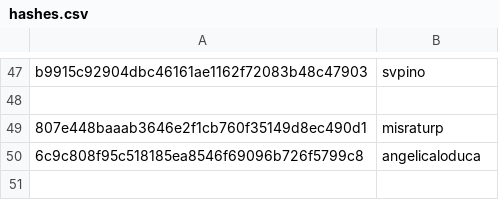
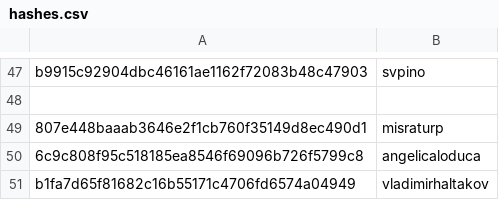
Before and after one commit to RevathyRamalingam/datatalksclub.github.io, a CSV file: scripts/data/hashes.csv, drawn as a sheet; only a part is shown, gaps mark what is left out; the diff names each change by its address in the sheet, - before the commit and + after, or states it on an @@ line.

```diff
--- a/scripts/data/hashes.csv
+++ b/scripts/data/hashes.csv
+row 51: b1fa7d65f81682c16b55171c4706fd6574a04949 | vladimirhaltakov
```
Also changed, not shown: 4 other files.
